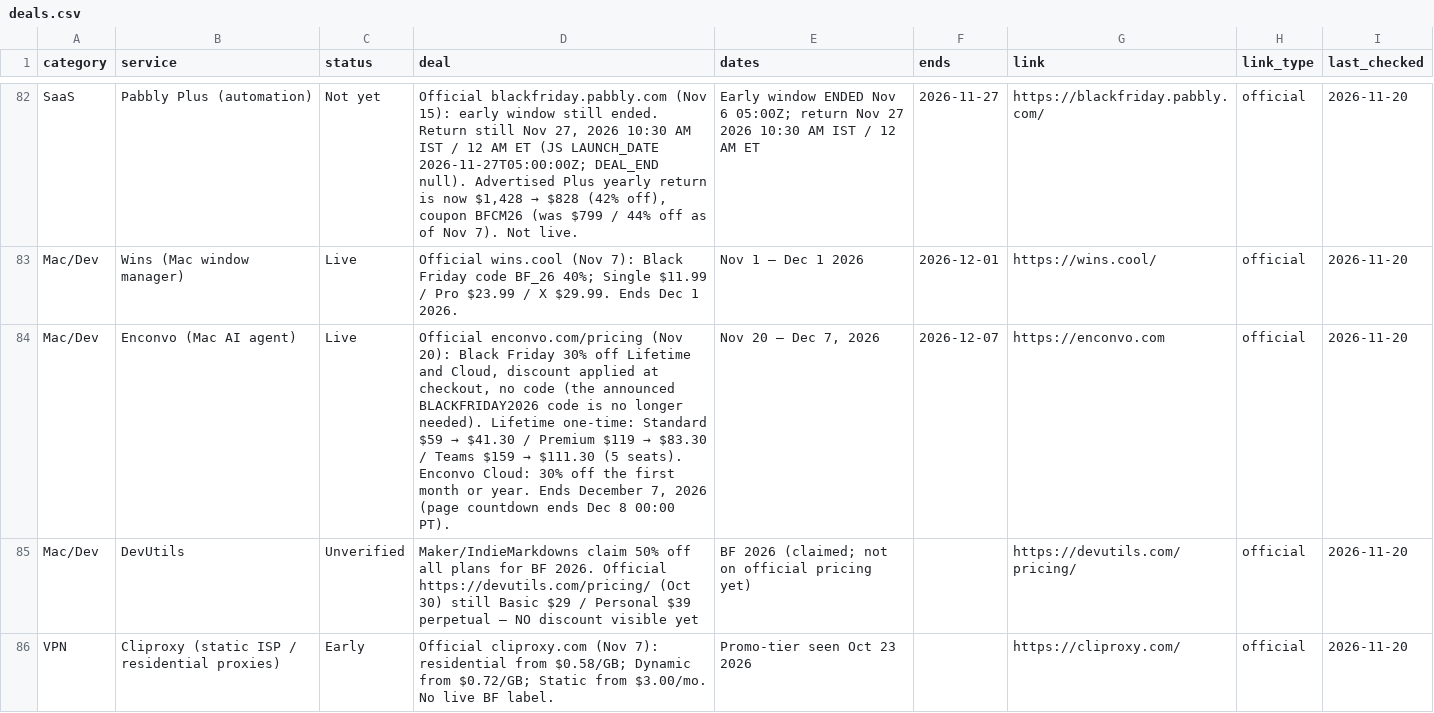
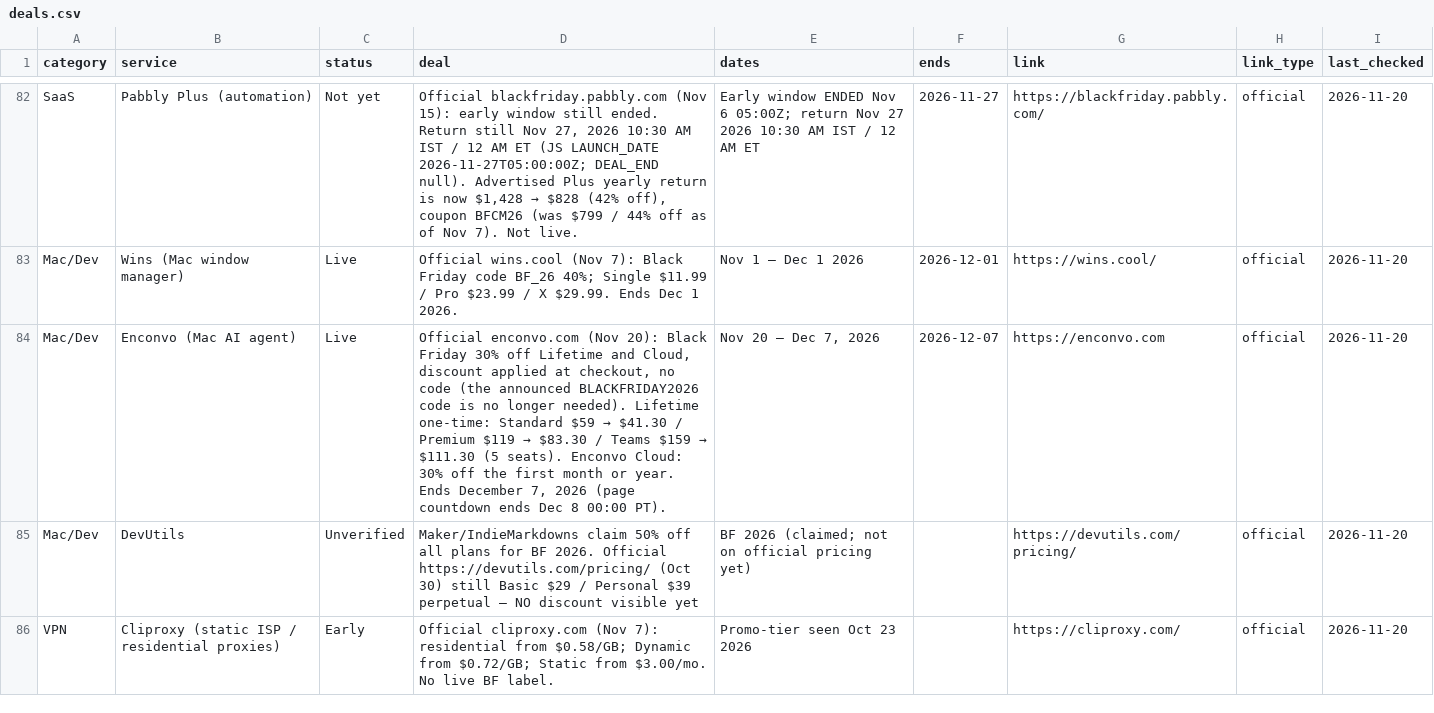
Before and after one commit to thoughtcook/verified-black-friday, a CSV file: data/deals.csv, drawn as a sheet; only a part is shown, gaps mark what is left out.

Commit message:
Enconvo: name the homepage as the source

```diff
--- a/data/deals.csv
+++ b/data/deals.csv
@@ -83,3 +83,3 @@ SaaS,Pabbly Plus (automation),Not yet,"Official blackfriday.pabbly.com (Nov 15):
 Mac/Dev,Wins (Mac window manager),Live,Official wins.cool (Nov 7): Black Friday code BF_26 40%; Single $11.99 / Pro $23.99 / X $29.99. Ends Dec 1 2026.,Nov 1 – Dec 1 2026,2026-12-01,https://wins.cool/,official,2026-11-20
-Mac/Dev,Enconvo (Mac AI agent),Live,"Official enconvo.com/pricing (Nov 20): Black Friday 30% off Lifetime and Cloud, discount applied at checkout, no code (the announced BLACKFRIDAY2026 code is no longer needed). Lifetime one-time: Standard $59 → $41.30 / Premium $119 → $83.30 / Teams $159 → $111.30 (5 seats). Enconvo Cloud: 30% off the first month or year. Ends December 7, 2026 (page countdown ends Dec 8 00:00 PT).","Nov 20 – Dec 7, 2026",2026-12-07,https://enconvo.com,official,2026-11-20
+Mac/Dev,Enconvo (Mac AI agent),Live,"Official enconvo.com (Nov 20): Black Friday 30% off Lifetime and Cloud, discount applied at checkout, no code (the announced BLACKFRIDAY2026 code is no longer needed). Lifetime one-time: Standard $59 → $41.30 / Premium $119 → $83.30 / Teams $159 → $111.30 (5 seats). Enconvo Cloud: 30% off the first month or year. Ends December 7, 2026 (page countdown ends Dec 8 00:00 PT).","Nov 20 – Dec 7, 2026",2026-12-07,https://enconvo.com,official,2026-11-20
 Mac/Dev,DevUtils,Unverified,Maker/IndieMarkdowns claim 50% off all plans for BF 2026. Official https://devutils.com/pricing/ (Oct 30) still Basic $29 / Personal $39 perpetual — NO discount visible yet,BF 2026 (claimed; not on official pricing yet),,https://devutils.com/pricing/,official,2026-11-20
```
